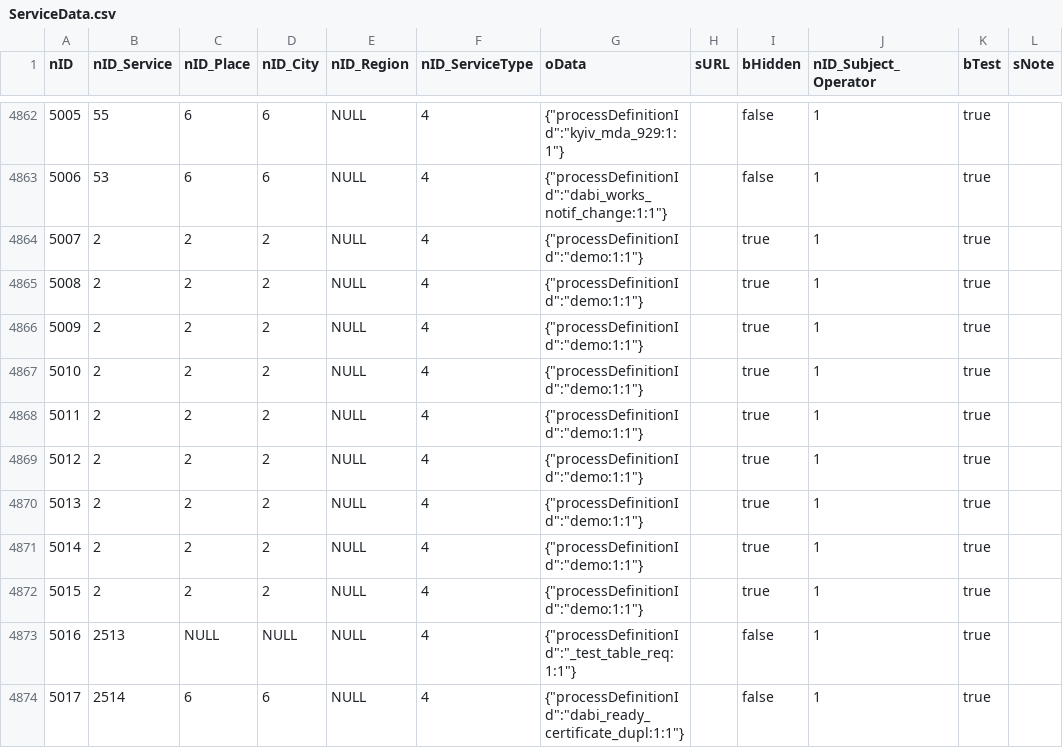
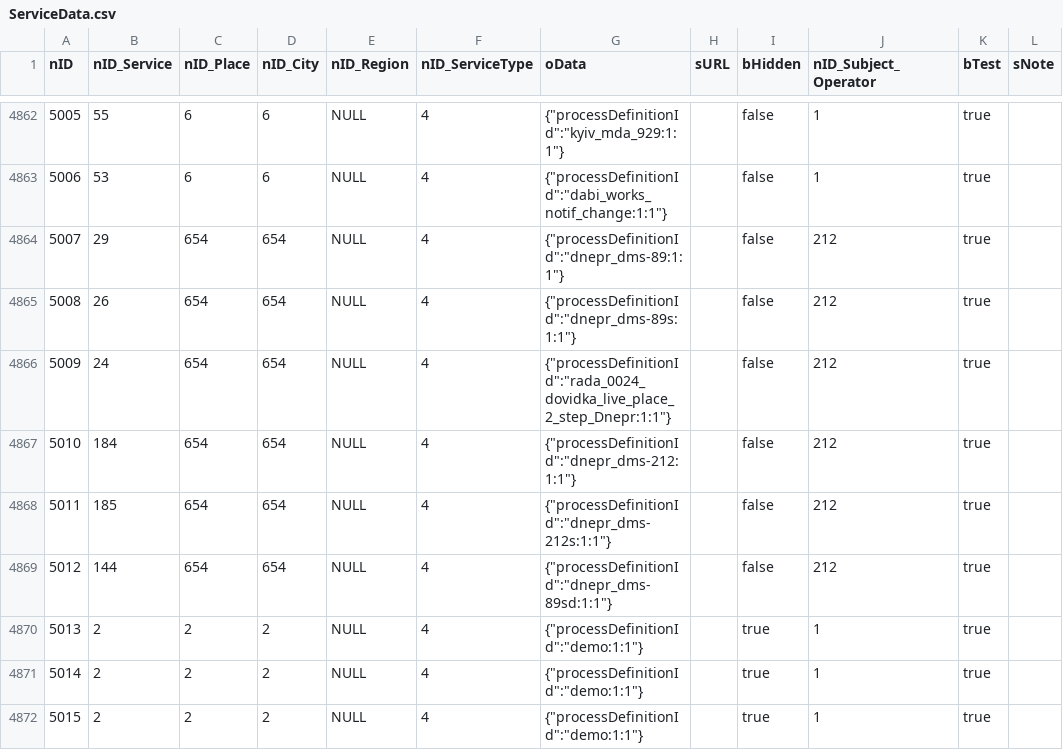
Before and after one commit to iGov-UA/iGov_Data, a CSV file: wf-central/src/main/resources/data/iGov__Test_Delta/ServiceData.csv, drawn as a sheet; only a part is shown, gaps mark what is left out; the shorter side is filled out with more unchanged rows; the diff names each change by its address in the sheet, - before the commit and + after, or states it on an @@ line.

Commit message:
Stanislav OTG

```diff
--- a/wf-central/src/main/resources/data/iGov__Test_Delta/ServiceData.csv
+++ b/wf-central/src/main/resources/data/iGov__Test_Delta/ServiceData.csv
-B4864 (nID_Service): 2
+B4864 (nID_Service): 29
-C4864:C4869 (nID_Place): 2
+C4864:C4869 (nID_Place): 654
-D4864:D4869 (nID_City): 2
+D4864:D4869 (nID_City): 654
-G4864 (oData): {"processDefinitionId":"demo:1:1"}
+G4864 (oData): {"processDefinitionId":"dnepr_dms-89:1:1"}
-I4864:I4869 (bHidden): true
+I4864:I4869 (bHidden): false
-J4864:J4869 (nID_Subject_Operator): 1
+J4864:J4869 (nID_Subject_Operator): 212
-B4865 (nID_Service): 2
+B4865 (nID_Service): 26
-G4865 (oData): {"processDefinitionId":"demo:1:1"}
+G4865 (oData): {"processDefinitionId":"dnepr_dms-89s:1:1"}
-B4866 (nID_Service): 2
+B4866 (nID_Service): 24
-G4866 (oData): {"processDefinitionId":"demo:1:1"}
+G4866 (oData): {"processDefinitionId":"rada_0024_dovidka_live_place_2_step_Dnepr:1:1"}
-B4867 (nID_Service): 2
+B4867 (nID_Service): 184
-G4867 (oData): {"processDefinitionId":"demo:1:1"}
+G4867 (oData): {"processDefinitionId":"dnepr_dms-212:1:1"}
-B4868 (nID_Service): 2
+B4868 (nID_Service): 185
-G4868 (oData): {"processDefinitionId":"demo:1:1"}
+G4868 (oData): {"processDefinitionId":"dnepr_dms-212s:1:1"}
-B4869 (nID_Service): 2
+B4869 (nID_Service): 144
-G4869 (oData): {"processDefinitionId":"demo:1:1"}
+G4869 (oData): {"processDefinitionId":"dnepr_dms-89sd:1:1"}
```
